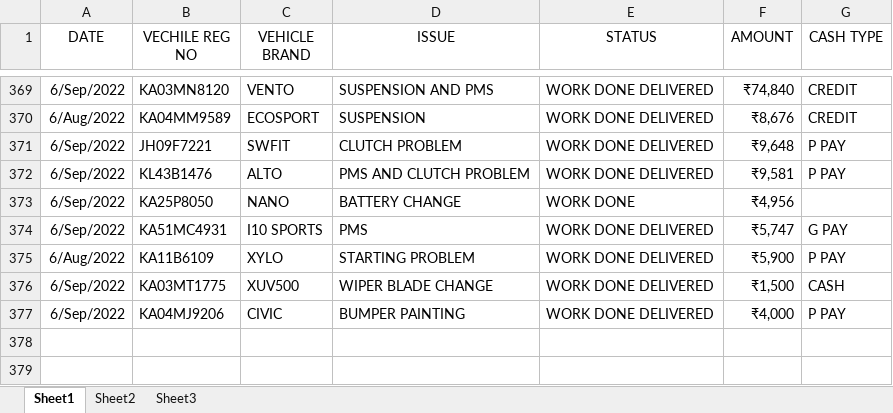
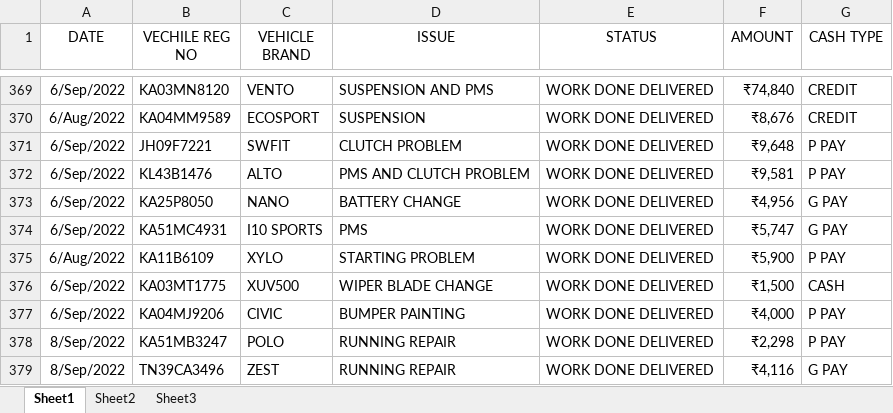
Before and after one commit to pragathi2016/stream, an Excel workbook: cars.xlsx, sheet Sheet1, drawn as a sheet; only a part is shown, gaps mark what is left out; values as stored, in another font and other column widths than the file's, no borders; the diff names each change by its address in the sheet, - before the commit and + after, or states it on an @@ line.

Commit message:
Type in your commit message:

```diff
--- a/cars.xlsx (sheet Sheet1)
+++ b/cars.xlsx (sheet Sheet1)
-E373 (STATUS): WORK DONE
+E373 (STATUS): WORK DONE DELIVERED
-G373 (CASH TYPE): (empty)
+G373 (CASH TYPE): G PAY
+row 378: 8/Sep/2022 | KA51MB3247 | POLO | RUNNING REPAIR | WORK DONE DELIVERED | ₹2,298 | P PAY
+row 379: 8/Sep/2022 | TN39CA3496 | ZEST | RUNNING REPAIR | WORK DONE DELIVERED | ₹4,116 | G PAY
```
Also changed, not shown: 1 other file.
